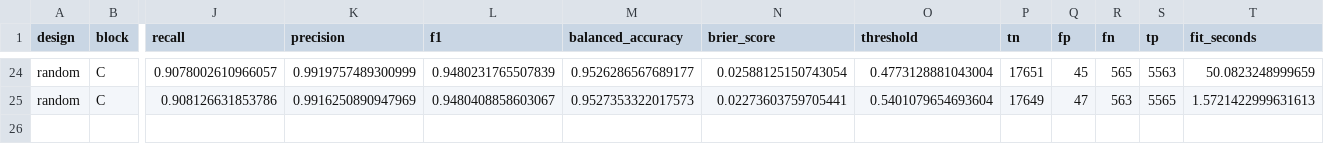
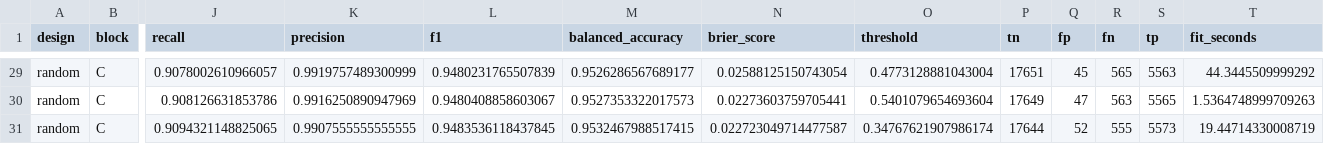
Before and after one commit to jiabin2001/england-non-domestic-fire-ml, a CSV file: outputs/tables/development_validation_performance.csv, drawn as a sheet; only a part is shown, gaps mark what is left out; addresses are those after the commit; rows hold the shown columns only; the diff covers the shown part only; the diff names each change by its address in the sheet, - before the commit and + after, or states it on an @@ line.

```diff
--- a/outputs/tables/development_validation_performance.csv
+++ b/outputs/tables/development_validation_performance.csv
-T29 (fit_seconds): 50.0823248999659
+T29 (fit_seconds): 44.3445509999292
-T30 (fit_seconds): 1.5721422999631613
+T30 (fit_seconds): 1.5364748999709263
+row 31: random | C | 0.9094321148825065 | 0.9907555555555555 | 0.9483536118437845 | 0.9532467988517415 | 0.022723049714477587 | 0.34767621907986174 | 17644 | 52 | 555 | 5573 | 19.44714330008719
```
Also changed, not shown: 5 added rows and 23 edited cells elsewhere in this file, outputs/tables/hyperparameter_search_results.csv, outputs/tables/hyperparameter_stability_summary.csv, 38 other files.
